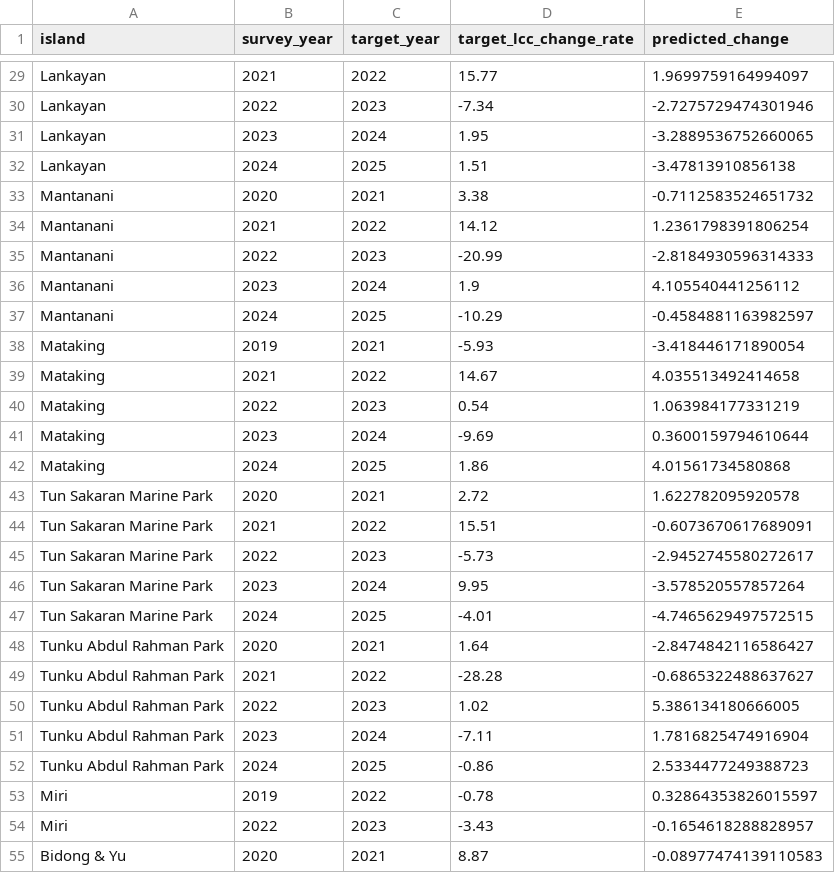
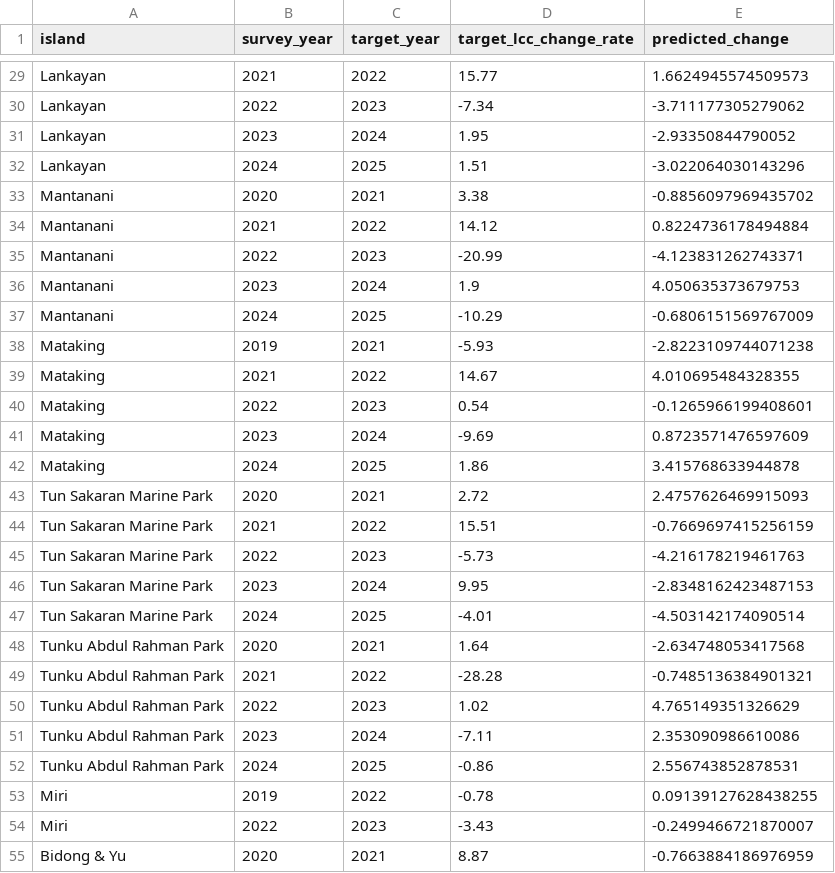
Before and after one commit to Chee613/dosm2026, a CSV file: data/processed/model_validation_predictions.csv, drawn as a sheet; only a part is shown, gaps mark what is left out; the diff covers the shown part only; the diff names each change by its address in the sheet, - before the commit and + after, or states it on an @@ line.

```diff
--- a/data/processed/model_validation_predictions.csv
+++ b/data/processed/model_validation_predictions.csv
-E29 (predicted_change): 1.9699759164994097
+E29 (predicted_change): 1.6624945574509573
-E30 (predicted_change): -2.7275729474301946
+E30 (predicted_change): -3.711177305279062
-E31 (predicted_change): -3.2889536752660065
+E31 (predicted_change): -2.93350844790052
-E32 (predicted_change): -3.47813910856138
+E32 (predicted_change): -3.022064030143296
-E33 (predicted_change): -0.7112583524651732
+E33 (predicted_change): -0.8856097969435702
-E34 (predicted_change): 1.2361798391806254
+E34 (predicted_change): 0.8224736178494884
-E35 (predicted_change): -2.8184930596314333
+E35 (predicted_change): -4.123831262743371
-E36 (predicted_change): 4.105540441256112
+E36 (predicted_change): 4.050635373679753
-E37 (predicted_change): -0.4584881163982597
+E37 (predicted_change): -0.6806151569767009
-E38 (predicted_change): -3.418446171890054
+E38 (predicted_change): -2.8223109744071238
-E39 (predicted_change): 4.035513492414658
+E39 (predicted_change): 4.010695484328355
-E40 (predicted_change): 1.063984177331219
+E40 (predicted_change): -0.1265966199408601
-E41 (predicted_change): 0.3600159794610644
+E41 (predicted_change): 0.8723571476597609
-E42 (predicted_change): 4.01561734580868
+E42 (predicted_change): 3.415768633944878
-E43 (predicted_change): 1.622782095920578
+E43 (predicted_change): 2.4757626469915093
-E44 (predicted_change): -0.6073670617689091
+E44 (predicted_change): -0.7669697415256159
-E45 (predicted_change): -2.9452745580272617
+E45 (predicted_change): -4.216178219461763
-E46 (predicted_change): -3.578520557857264
+E46 (predicted_change): -2.8348162423487153
-E47 (predicted_change): -4.7465629497572515
+E47 (predicted_change): -4.503142174090514
-E48 (predicted_change): -2.8474842116586427
+E48 (predicted_change): -2.634748053417568
-E49 (predicted_change): -0.6865322488637627
+E49 (predicted_change): -0.7485136384901321
-E50 (predicted_change): 5.386134180666005
+E50 (predicted_change): 4.765149351326629
-E51 (predicted_change): 1.7816825474916904
+E51 (predicted_change): 2.353090986610086
-E52 (predicted_change): 2.5334477249388723
+E52 (predicted_change): 2.556743852878531
-E53 (predicted_change): 0.32864353826015597
+E53 (predicted_change): 0.09139127628438255
-E54 (predicted_change): -0.1654618288828957
+E54 (predicted_change): -0.2499466721870007
-E55 (predicted_change): -0.08977474139110583
+E55 (predicted_change): -0.7663884186976959
```
Also changed, not shown: 156 edited cells elsewhere in this file, data/processed/model_validation_by_year.csv, data/processed/reef_priority_predictions.csv, 23 other files.
